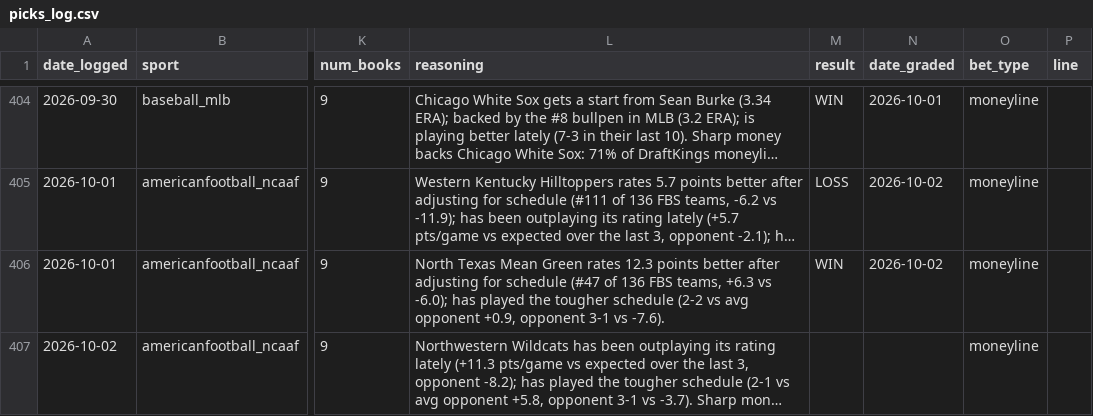
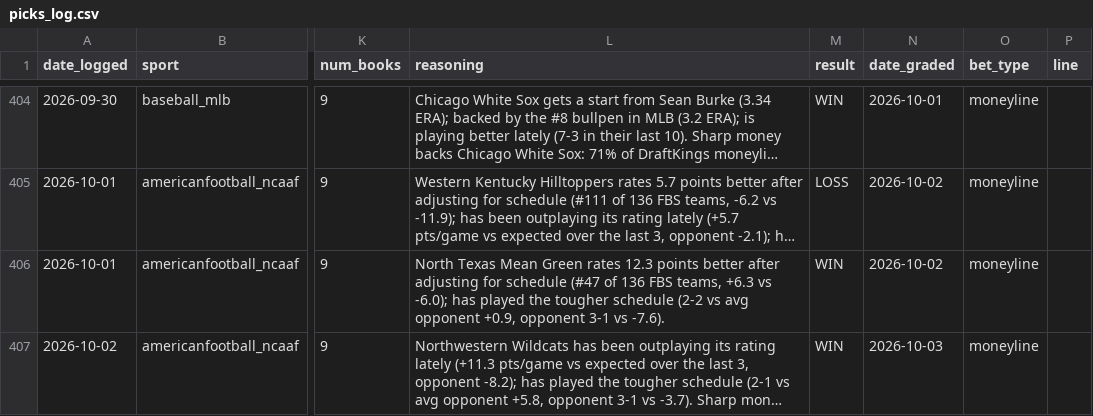
Before and after one commit to alev-12/betting-bot-showcase, a CSV file: picks_log.csv, drawn as a sheet; only a part is shown, gaps mark what is left out; long unchanged cells end in …; the diff names each change by its address in the sheet, - before the commit and + after, or states it on an @@ line.

```diff
--- a/picks_log.csv
+++ b/picks_log.csv
-M407 (result): (empty)
+M407 (result): WIN
-N407 (date_graded): (empty)
+N407 (date_graded): 2026-10-03
```
